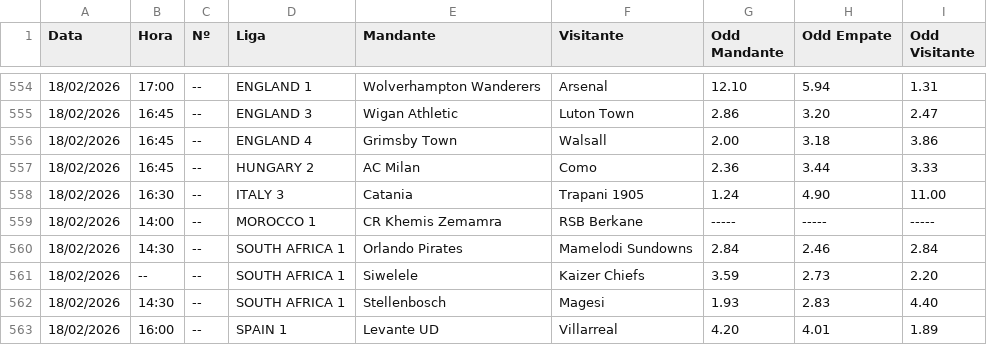
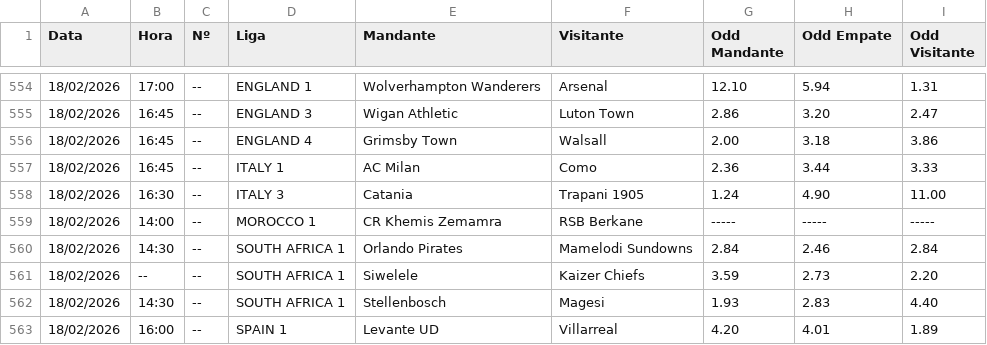
Before and after one commit to lucianofmacedo2-ctrl/BancaMasterLuciano, a CSV file: Lista_Jogos.csv, drawn as a sheet; only a part is shown, gaps mark what is left out.

Commit message:
Update Lista_Jogos.csv

```diff
--- a/Lista_Jogos.csv
+++ b/Lista_Jogos.csv
@@ -556,3 +556,3 @@
 18/02/2026;16:45;--;ENGLAND 4;Grimsby Town;Walsall;2.00;3.18;3.86
-18/02/2026;16:45;--;HUNGARY 2;AC Milan;Como;2.36;3.44;3.33
+18/02/2026;16:45;--;ITALY 1;AC Milan;Como;2.36;3.44;3.33
 18/02/2026;16:30;--;ITALY 3;Catania;Trapani 1905;1.24;4.90;11.00
```
